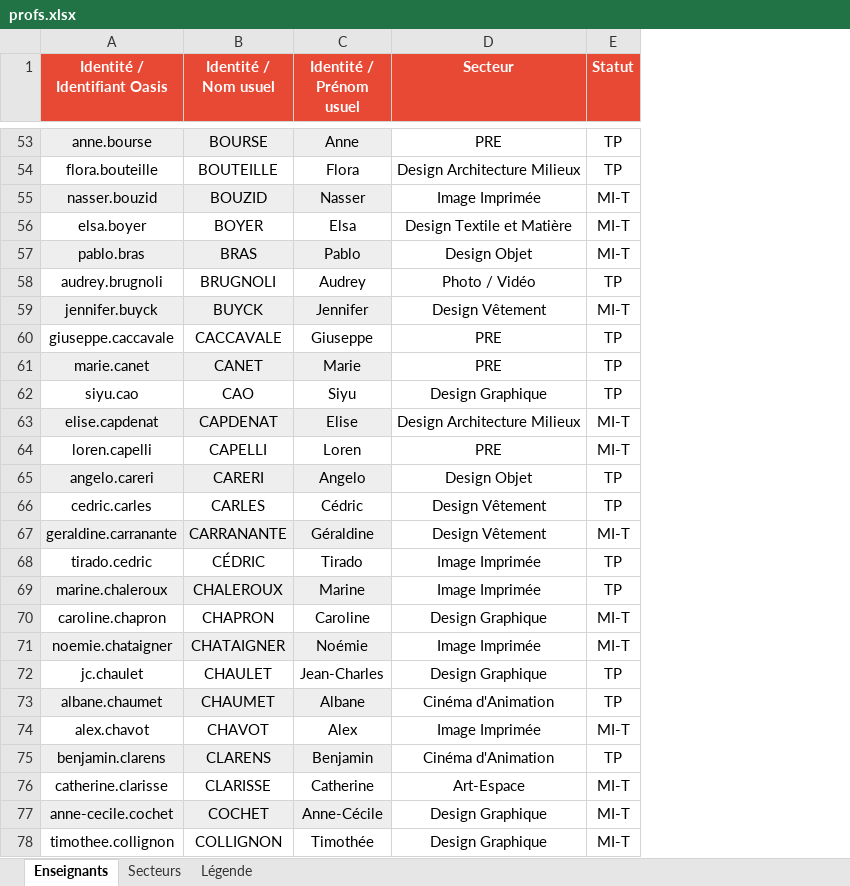
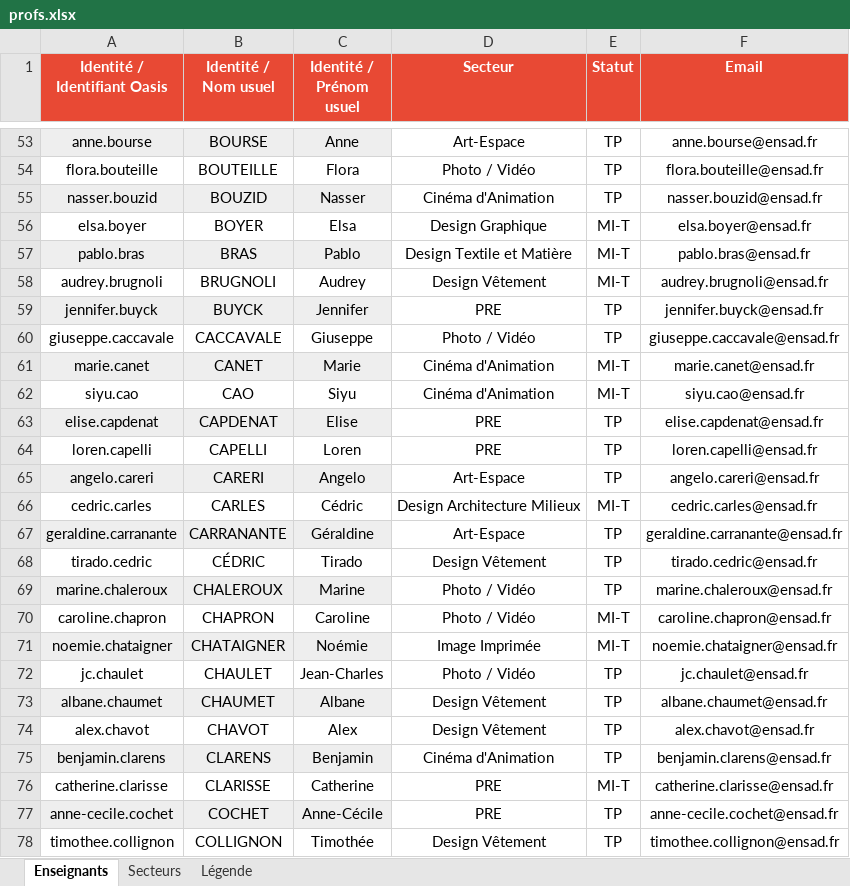
Before and after one commit to f80dev/mesdispos, an Excel workbook: public/profs.xlsx, sheet Enseignants, drawn as a sheet; only a part is shown, gaps mark what is left out; values as stored, in another font and other column widths than the file's, no borders; conditional formats not drawn; the diff covers the shown part only; the diff names each change by its address in the sheet, - before the commit and + after, or states it on an @@ line.

```diff
--- a/public/profs.xlsx (sheet Enseignants)
+++ b/public/profs.xlsx (sheet Enseignants)
+column F (Email), rows 53-78: anne.bourse@ensad.fr | flora.bouteille@ensad.fr | nasser.bouzid@ensad.fr | elsa.boyer@ensad.fr | pablo.bras@ensad.fr | audrey.brugnoli@ensad.fr | jennifer.buyck@ensad.fr | giuseppe.caccavale@ensad.fr | marie.canet@ensad.fr | siyu.cao@ensad.fr | elise.capdenat@ensad.fr | loren.capelli@ensad.fr | angelo.careri@ensad.fr | cedric.carles@ensad.fr | geraldine.carranante@ensad.fr | tirado.cedric@ensad.fr | marine.chaleroux@ensad.fr | caroline.chapron@ensad.fr | noemie.chataigner@ensad.fr | jc.chaulet@ensad.fr | albane.chaumet@ensad.fr | alex.chavot@ensad.fr | benjamin.clarens@ensad.fr | catherine.clarisse@ensad.fr | anne-cecile.cochet@ensad.fr | timothee.collignon@ensad.fr
-D53 (Secteur): PRE
+D53 (Secteur): Art-Espace
-D54 (Secteur): Design Architecture Milieux
+D54 (Secteur): Photo / Vidéo
-D55 (Secteur): Image Imprimée
+D55 (Secteur): Cinéma d'Animation
-E55 (Statut): MI-T
+E55 (Statut): TP
-D56 (Secteur): Design Textile et Matière
+D56 (Secteur): Design Graphique
-D57 (Secteur): Design Objet
+D57 (Secteur): Design Textile et Matière
-D58 (Secteur): Photo / Vidéo
+D58 (Secteur): Design Vêtement
-E58 (Statut): TP
+E58 (Statut): MI-T
-D59 (Secteur): Design Vêtement
+D59 (Secteur): PRE
-E59 (Statut): MI-T
+E59 (Statut): TP
-D60 (Secteur): PRE
+D60 (Secteur): Photo / Vidéo
-D61 (Secteur): PRE
+D61 (Secteur): Cinéma d'Animation
-E61:E62 (Statut): TP
+E61:E62 (Statut): MI-T
-D62 (Secteur): Design Graphique
+D62 (Secteur): Cinéma d'Animation
-D63 (Secteur): Design Architecture Milieux
+D63 (Secteur): PRE
-E63:E64 (Statut): MI-T
+E63:E64 (Statut): TP
-D65 (Secteur): Design Objet
+D65 (Secteur): Art-Espace
-D66 (Secteur): Design Vêtement
+D66 (Secteur): Design Architecture Milieux
-E66 (Statut): TP
+E66 (Statut): MI-T
-D67 (Secteur): Design Vêtement
+D67 (Secteur): Art-Espace
-E67 (Statut): MI-T
+E67 (Statut): TP
-D68 (Secteur): Image Imprimée
+D68 (Secteur): Design Vêtement
-D69 (Secteur): Image Imprimée
+D69 (Secteur): Photo / Vidéo
-D70 (Secteur): Design Graphique
+D70 (Secteur): Photo / Vidéo
-D72 (Secteur): Design Graphique
+D72 (Secteur): Photo / Vidéo
-D73 (Secteur): Cinéma d'Animation
+D73 (Secteur): Design Vêtement
-D74 (Secteur): Image Imprimée
+D74 (Secteur): Design Vêtement
-E74 (Statut): MI-T
+E74 (Statut): TP
-D76 (Secteur): Art-Espace
+D76 (Secteur): PRE
-D77 (Secteur): Design Graphique
+D77 (Secteur): PRE
-E77:E78 (Statut): MI-T
+E77:E78 (Statut): TP
-D78 (Secteur): Design Graphique
+D78 (Secteur): Design Vêtement
```
Also changed, not shown: 235 edited cells elsewhere in this sheet, 2 other files.
